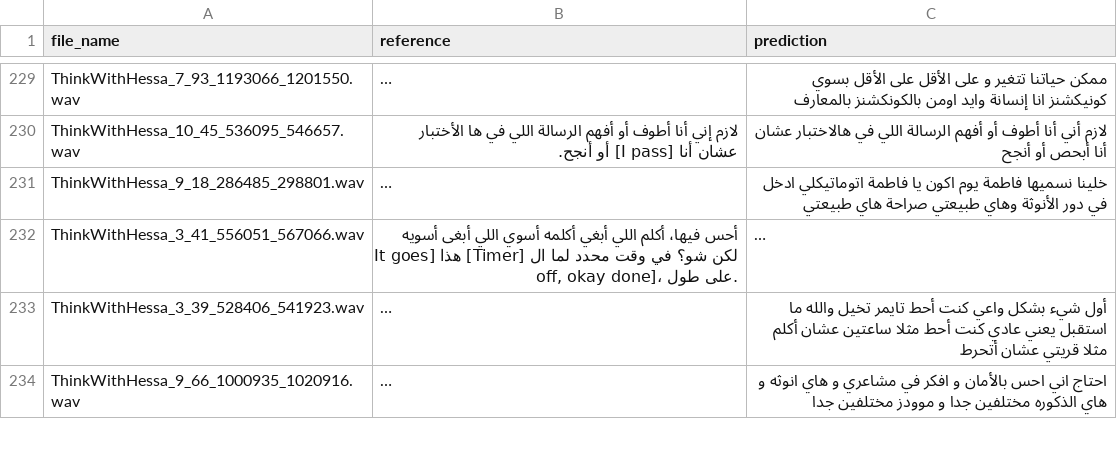
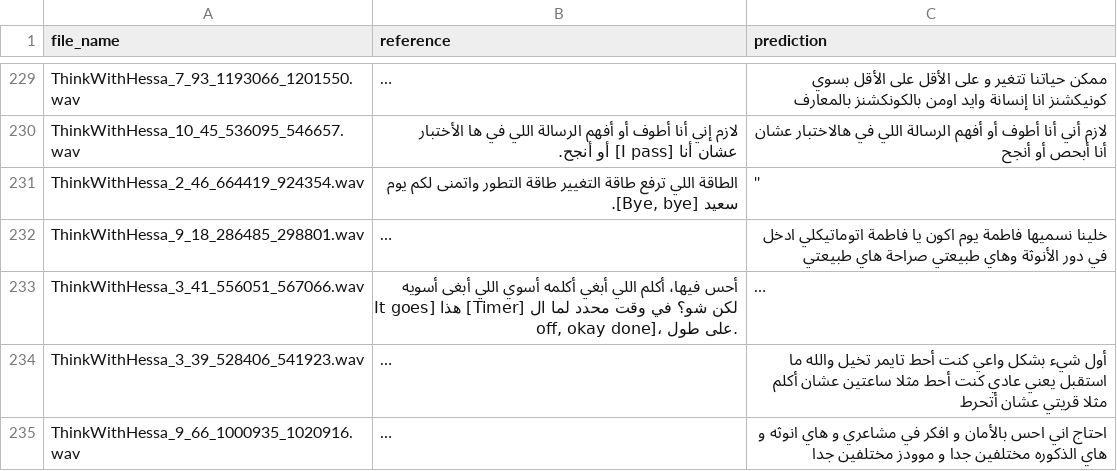
Before and after one commit to sqrk/cs-discrep, a TSV file: Predictions/mixat-tri-sm4t-noLID-csonly.tsv, drawn as a sheet; only a part is shown, gaps mark what is left out; long unchanged cells end in …; the diff names each change by its address in the sheet, - before the commit and + after, or states it on an @@ line.

Commit message:
Add evaluation script and fix some issues in predictions files

```diff
--- a/Predictions/mixat-tri-sm4t-noLID-csonly.tsv
+++ b/Predictions/mixat-tri-sm4t-noLID-csonly.tsv
+row 231: ThinkWithHessa_2_46_664419_924354.wav | الطاقة اللي ترفع طاقة التغيير طاقة التطور واتمنى لكم يوم سعيد [Bye, bye]. | ''
```
Also changed, not shown: Predictions/casablanca-sm4t-noLID-src_ary.tsv, 6 other files.
